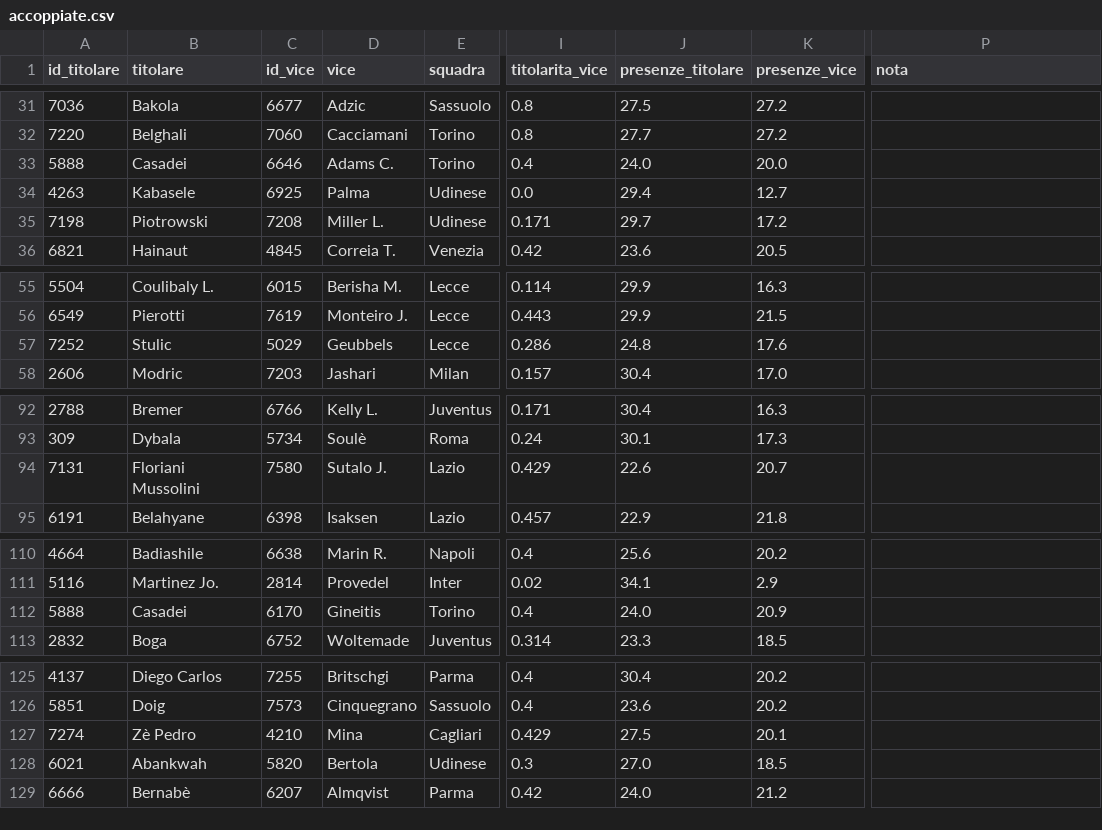
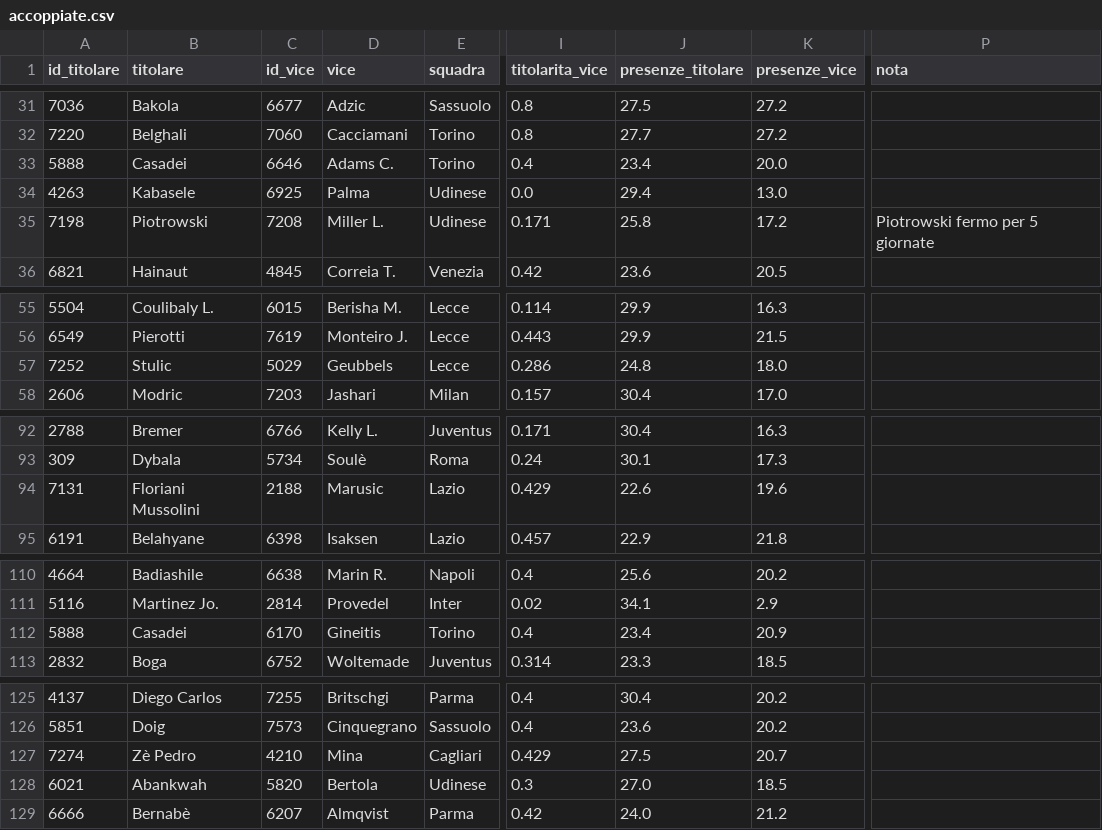
Before and after one commit to JDado02/FantaHacked-PC, a CSV file: database/accoppiate.csv, drawn as a sheet; only a part is shown, gaps mark what is left out; the diff names each change by its address in the sheet, - before the commit and + after, or states it on an @@ line.

```diff
--- a/database/accoppiate.csv
+++ b/database/accoppiate.csv
-J33 (presenze_titolare): 24.0
+J33 (presenze_titolare): 23.4
-K34 (presenze_vice): 12.7
+K34 (presenze_vice): 13.0
-J35 (presenze_titolare): 29.7
+J35 (presenze_titolare): 25.8
-P35 (nota): (empty)
+P35 (nota): Piotrowski fermo per 5 giornate
-K57 (presenze_vice): 17.6
+K57 (presenze_vice): 18.0
-C94 (id_vice): 7580
+C94 (id_vice): 2188
-D94 (vice): Sutalo J.
+D94 (vice): Marusic
-K94 (presenze_vice): 20.7
+K94 (presenze_vice): 19.6
-J112 (presenze_titolare): 24.0
+J112 (presenze_titolare): 23.4
-K127 (presenze_vice): 20.1
+K127 (presenze_vice): 20.7
```
Also changed, not shown: database/fonti/web/consenso_giocatori.csv, database/fonti/web/fonti.csv, 17 other files.
